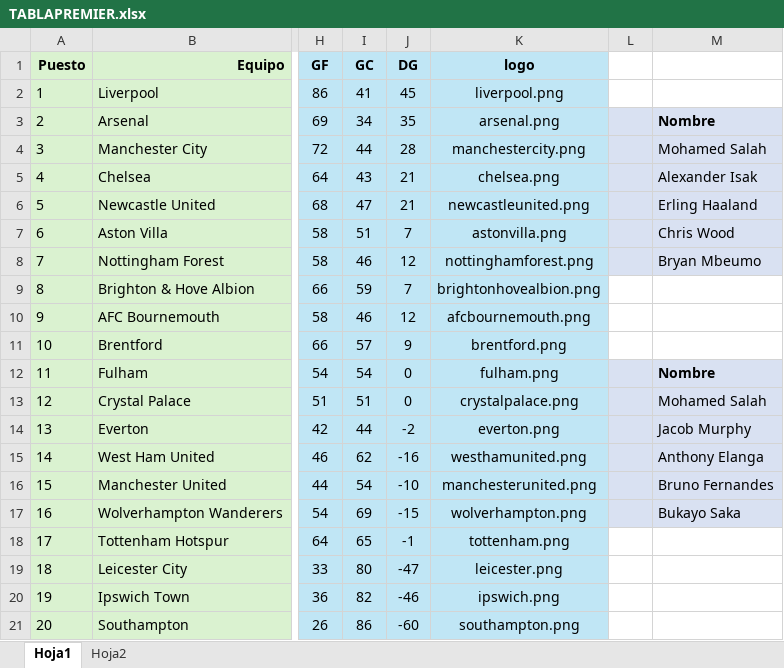
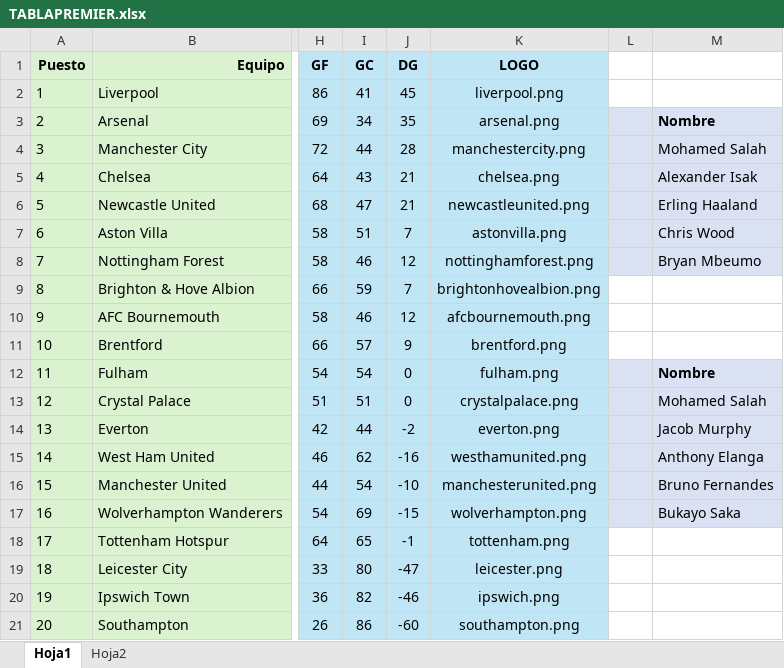
Before and after one commit to Jonathan-Parra1013/Proyecto-Fundamentos-de-Programacion, an Excel workbook: TABLAPREMIER.xlsx, sheet Hoja1, drawn as a sheet; only a part is shown, gaps mark what is left out; values as stored, in another font and other column widths than the file's, no borders; charts and pictures not drawn; the diff names each change by its address in the sheet, - before the commit and + after, or states it on an @@ line.

```diff
--- a/TABLAPREMIER.xlsx (sheet Hoja1)
+++ b/TABLAPREMIER.xlsx (sheet Hoja1)
-K1: logo
+K1: LOGO
```
Also changed, not shown: data/TABLAPREMIER.xlsx.
